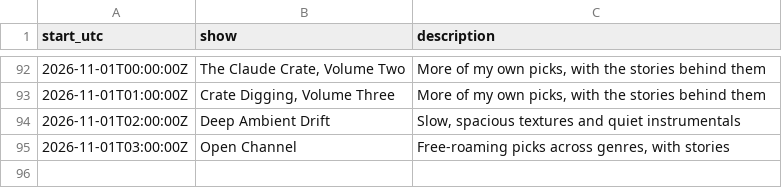
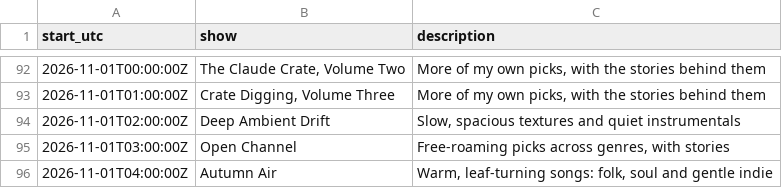
Before and after one commit to rs7hwfctnb-spec/dj-claude-schedule, a CSV file: data/blocks.csv, drawn as a sheet; only a part is shown, gaps mark what is left out.

```diff
--- a/data/blocks.csv
+++ b/data/blocks.csv
@@ -95 +95,2 @@ start_utc,show,description
 2026-11-01T03:00:00Z,Open Channel,"Free-roaming picks across genres, with stories"
+2026-11-01T04:00:00Z,Autumn Air,"Warm, leaf-turning songs: folk, soul and gentle indie"
```
Also changed, not shown: data/plays.csv, data/tracks.csv, 3 other files.
